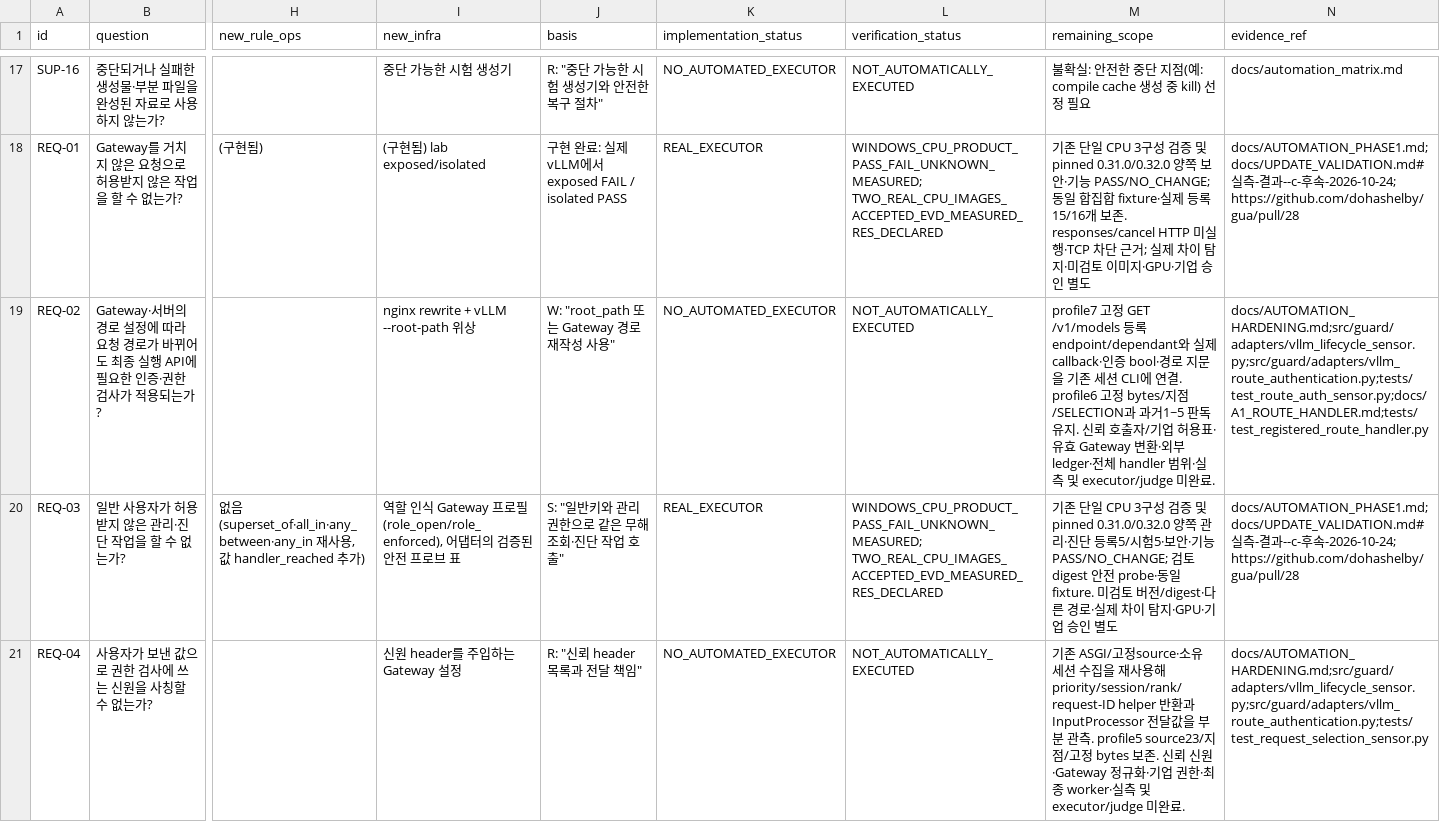
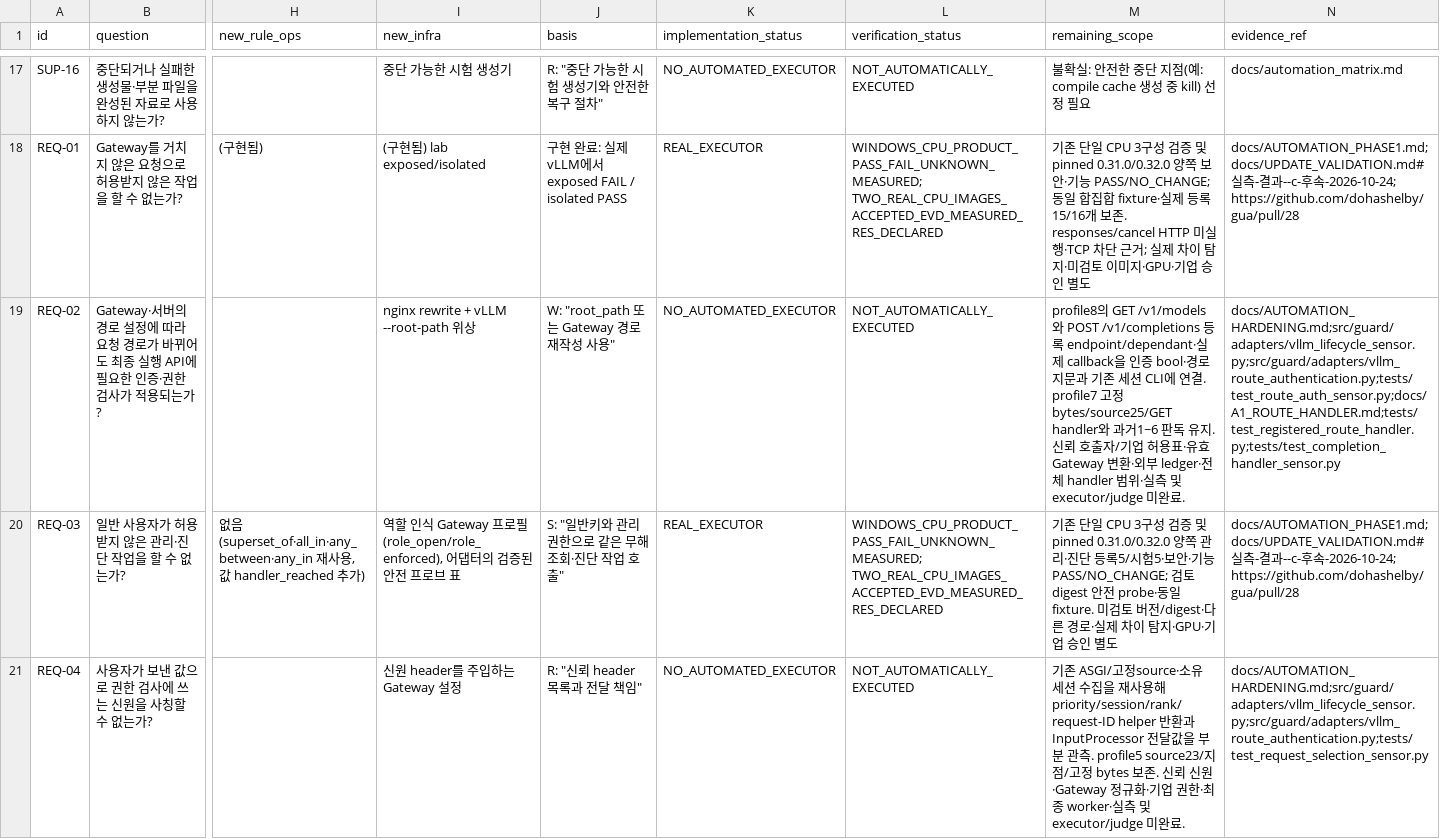
Before and after one commit to dohashelby/byul, a CSV file: update/docs/automation_matrix.csv, drawn as a sheet; only a part is shown, gaps mark what is left out; the diff names each change by its address in the sheet, - before the commit and + after, or states it on an @@ line.

Commit message:
Connect native completion handler to request authentication observations

```diff
--- a/update/docs/automation_matrix.csv
+++ b/update/docs/automation_matrix.csv
-M19 (remaining_scope): profile7 고정 GET /v1/models 등록 endpoint/dependant와 실제 callback·인증 bool·경로 지문을 기존 세션 CLI에 연결. profile6 고정 bytes/지점/SELECTION과 과거1~5 판독 유…
+M19 (remaining_scope): profile8의 GET /v1/models와 POST /v1/completions 등록 endpoint/dependant·실제 callback을 인증 bool·경로 지문과 기존 세션 CLI에 연결. profile7 고정 bytes/source25/GET handler와 과거1~6 판독 유…
-N19 (evidence_ref): docs/AUTOMATION_HARDENING.md;src/guard/adapters/vllm_lifecycle_sensor.py;src/guard/adapters/vllm_route_authentication.py;tests/test_route_auth_sensor.py;docs/A1_ROUTE_HANDLER.md;tests/test_registered_route_handler.py
+N19 (evidence_ref): docs/AUTOMATION_HARDENING.md;src/guard/adapters/vllm_lifecycle_sensor.py;src/guard/adapters/vllm_route_authentication.py;tests/test_route_auth_sensor.py;docs/A1_ROUTE_HANDLER.md;tests/test_registered_route_handler.py;tests/test_completion_handler_sensor.py
```
Also changed, not shown: update/docs/checklist_validation_status.csv, 9 other files.
